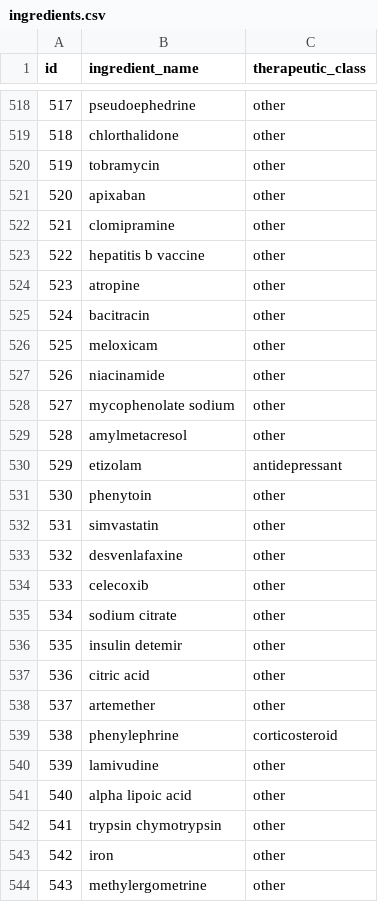
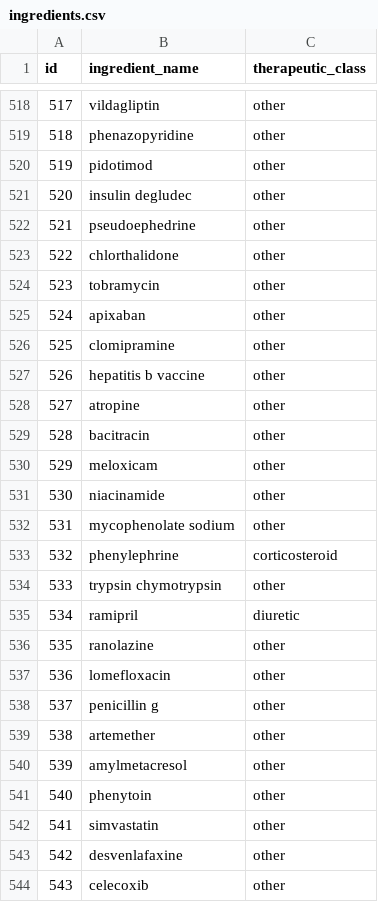
Before and after one commit to yassinelmaghrabi/BussmaPharmacy, a CSV file: Tables/ingredients.csv, drawn as a sheet; only a part is shown, gaps mark what is left out; the diff covers the shown part only.

```diff
--- a/Tables/ingredients.csv
+++ b/Tables/ingredients.csv
@@ -518,27 +518,27 @@ id,ingredient_name,therapeutic_class
-517,pseudoephedrine,other
-518,chlorthalidone,other
-519,tobramycin,other
-520,apixaban,other
-521,clomipramine,other
-522,hepatitis b vaccine,other
-523,atropine,other
-524,bacitracin,other
-525,meloxicam,other
-526,niacinamide,other
-527,mycophenolate sodium,other
-528,amylmetacresol,other
-529,etizolam,antidepressant
-530,phenytoin,other
-531,simvastatin,other
-532,desvenlafaxine,other
-533,celecoxib,other
-534,sodium citrate,other
-535,insulin detemir,other
-536,citric acid,other
-537,artemether,other
-538,phenylephrine,corticosteroid
-539,lamivudine,other
-540,alpha lipoic acid,other
-541,trypsin chymotrypsin,other
-542,iron,other
-543,methylergometrine,other
+517,vildagliptin,other
+518,phenazopyridine,other
+519,pidotimod,other
+520,insulin degludec,other
+521,pseudoephedrine,other
+522,chlorthalidone,other
+523,tobramycin,other
+524,apixaban,other
+525,clomipramine,other
+526,hepatitis b vaccine,other
+527,atropine,other
+528,bacitracin,other
+529,meloxicam,other
+530,niacinamide,other
+531,mycophenolate sodium,other
+532,phenylephrine,corticosteroid
+533,trypsin chymotrypsin,other
+534,ramipril,diuretic
+535,ranolazine,other
+536,lomefloxacin,other
+537,penicillin g,other
+538,artemether,other
+539,amylmetacresol,other
+540,phenytoin,other
+541,simvastatin,other
+542,desvenlafaxine,other
+543,celecoxib,other
```
Also changed, not shown: 119 edited cells elsewhere in this file, Tables/manufacturer.csv, 1 other file.
